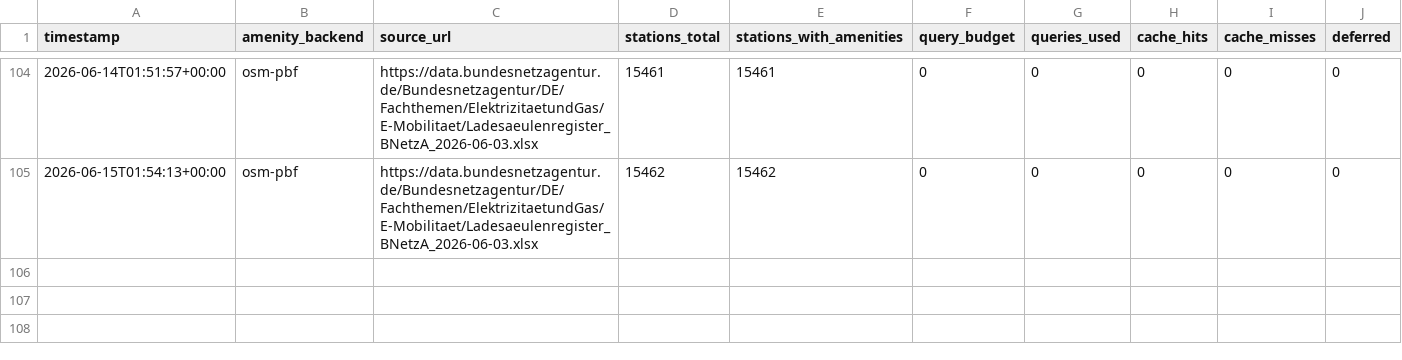
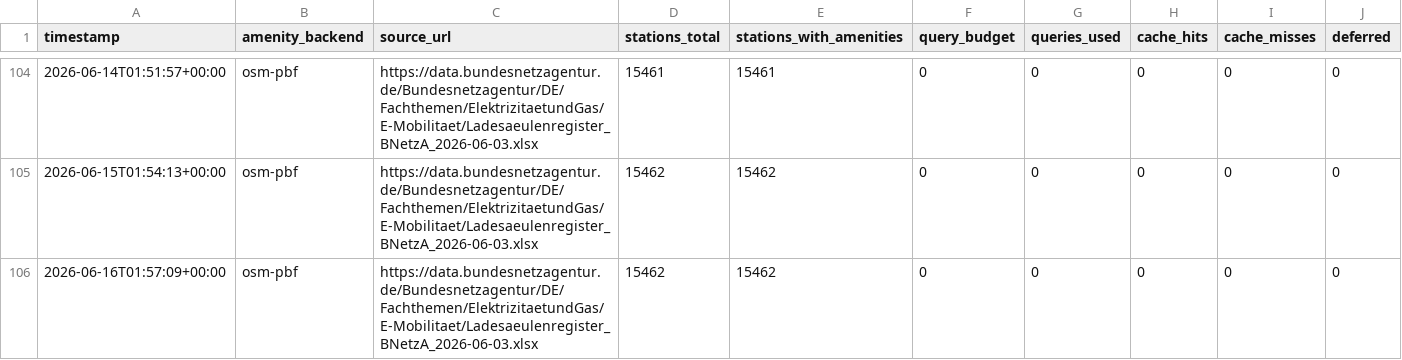
Before and after one commit to volzinnovation/woladen.de, a CSV file: data/run_history.csv, drawn as a sheet; only a part is shown, gaps mark what is left out.

```diff
--- a/data/run_history.csv
+++ b/data/run_history.csv
@@ -105 +105,2 @@ timestamp,amenity_backend,source_url,stations_total,stations_with_amenities,quer
 2026-06-15T01:54:13+00:00,osm-pbf,https://data.bundesnetzagentur.de/Bundesnetzagentur/DE/Fachthemen/ElektrizitaetundGas/E-Mobilitaet/Ladesaeulenregister_BNetzA_2026-06-03.xlsx,15462,15462,0,0,0,0,0
+2026-06-16T01:57:09+00:00,osm-pbf,https://data.bundesnetzagentur.de/Bundesnetzagentur/DE/Fachthemen/ElektrizitaetundGas/E-Mobilitaet/Ladesaeulenregister_BNetzA_2026-06-03.xlsx,15462,15462,0,0,0,0,0
```
Also changed, not shown: 6 other files.
